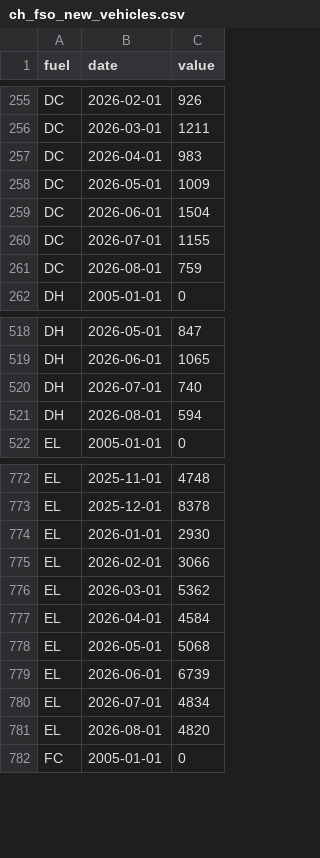
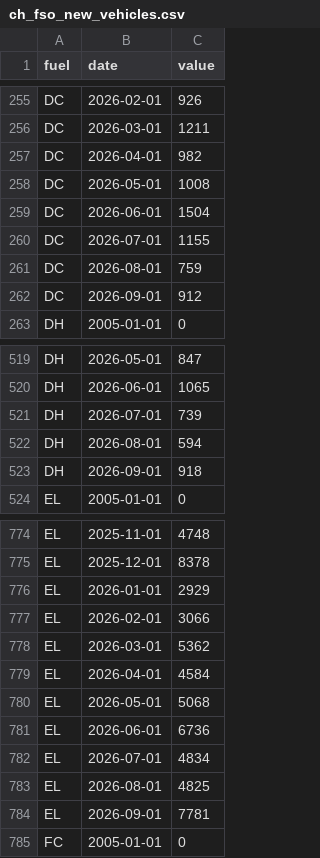
Before and after one commit to cynkra/dataseries-data, a CSV file: data/ch_fso_new_vehicles.csv, drawn as a sheet; only a part is shown, gaps mark what is left out; the diff covers the shown part only.

```diff
--- a/data/ch_fso_new_vehicles.csv
+++ b/data/ch_fso_new_vehicles.csv
@@ -256,4 +256,4 @@ DC,2026-02-01,926
 DC,2026-03-01,1211
-DC,2026-04-01,983
-DC,2026-05-01,1009
+DC,2026-04-01,982
+DC,2026-05-01,1008
 DC,2026-06-01,1504
@@ -261,2 +261,3 @@ DC,2026-07-01,1155
 DC,2026-08-01,759
+DC,2026-09-01,912
 DH,2005-01-01,0
@@ -519,4 +520,5 @@ DH,2026-05-01,847
 DH,2026-06-01,1065
-DH,2026-07-01,740
+DH,2026-07-01,739
 DH,2026-08-01,594
+DH,2026-09-01,918
 EL,2005-01-01,0
@@ -773,3 +775,3 @@ EL,2025-11-01,4748
 EL,2025-12-01,8378
-EL,2026-01-01,2930
+EL,2026-01-01,2929
 EL,2026-02-01,3066
@@ -778,5 +780,6 @@ EL,2026-04-01,4584
 EL,2026-05-01,5068
-EL,2026-06-01,6739
+EL,2026-06-01,6736
 EL,2026-07-01,4834
-EL,2026-08-01,4820
+EL,2026-08-01,4825
+EL,2026-09-01,7781
 FC,2005-01-01,0
```
Also changed, not shown: 9 added rows and 15 edited cells elsewhere in this file, data/uptime.csv, 42 other files.
